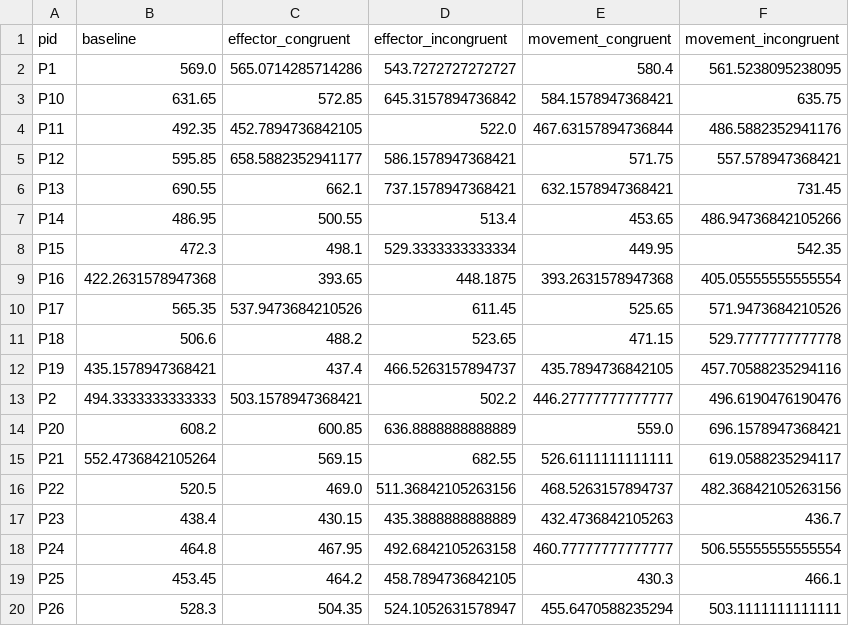
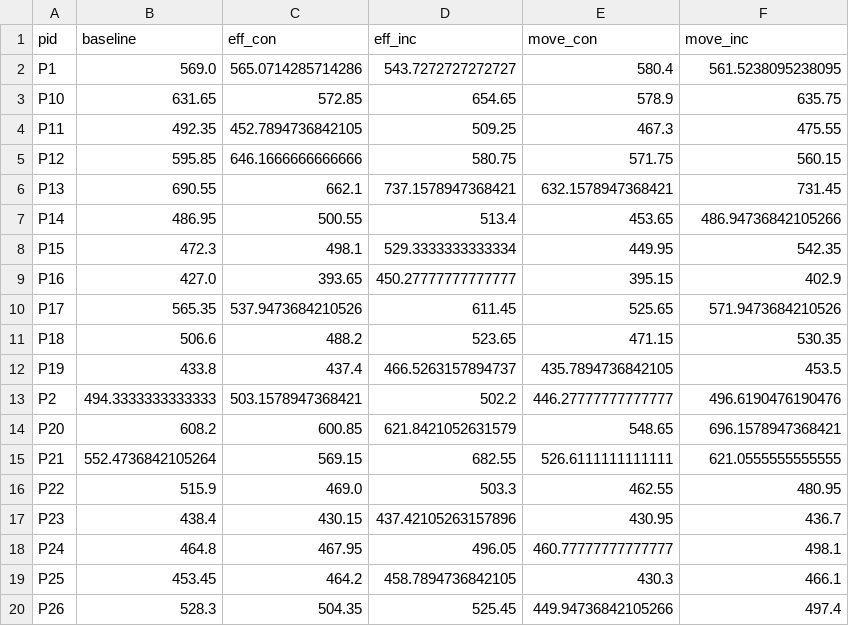
Before and after one commit to hogeveen-lab/DSPN_Fall2022_Git, a CSV file: misc_exercises/imitation_inhibition_paradigm/data/second/ait_subjectlevel.csv, drawn as a sheet; only a part is shown; the diff covers the shown part only.

```diff
--- a/misc_exercises/imitation_inhibition_paradigm/data/second/ait_subjectlevel.csv
+++ b/misc_exercises/imitation_inhibition_paradigm/data/second/ait_subjectlevel.csv
@@ -1,6 +1,6 @@
-pid,baseline,effector_congruent,effector_incongruent,movement_congruent,movement_incongruent
+pid,baseline,eff_con,eff_inc,move_con,move_inc
 P1,569.0,565.0714285714286,543.7272727272727,580.4,561.5238095238095
-P10,631.65,572.85,645.3157894736842,584.1578947368421,635.75
-P11,492.35,452.7894736842105,522.0,467.63157894736844,486.5882352941176
-P12,595.85,658.5882352941177,586.1578947368421,571.75,557.578947368421
+P10,631.65,572.85,654.65,578.9,635.75
+P11,492.35,452.7894736842105,509.25,467.3,475.55
+P12,595.85,646.1666666666666,580.75,571.75,560.15
 P13,690.55,662.1,737.1578947368421,632.1578947368421,731.45
@@ -8,13 +8,13 @@ P14,486.95,500.55,513.4,453.65,486.94736842105266
 P15,472.3,498.1,529.3333333333334,449.95,542.35
-P16,422.2631578947368,393.65,448.1875,393.2631578947368,405.05555555555554
+P16,427.0,393.65,450.27777777777777,395.15,402.9
 P17,565.35,537.9473684210526,611.45,525.65,571.9473684210526
-P18,506.6,488.2,523.65,471.15,529.7777777777778
-P19,435.1578947368421,437.4,466.5263157894737,435.7894736842105,457.70588235294116
+P18,506.6,488.2,523.65,471.15,530.35
+P19,433.8,437.4,466.5263157894737,435.7894736842105,453.5
 P2,494.3333333333333,503.1578947368421,502.2,446.27777777777777,496.6190476190476
-P20,608.2,600.85,636.8888888888889,559.0,696.1578947368421
-P21,552.4736842105264,569.15,682.55,526.6111111111111,619.0588235294117
-P22,520.5,469.0,511.36842105263156,468.5263157894737,482.36842105263156
-P23,438.4,430.15,435.3888888888889,432.4736842105263,436.7
-P24,464.8,467.95,492.6842105263158,460.77777777777777,506.55555555555554
+P20,608.2,600.85,621.8421052631579,548.65,696.1578947368421
+P21,552.4736842105264,569.15,682.55,526.6111111111111,621.0555555555555
+P22,515.9,469.0,503.3,462.55,480.95
+P23,438.4,430.15,437.42105263157896,430.95,436.7
+P24,464.8,467.95,496.05,460.77777777777777,498.1
 P25,453.45,464.2,458.7894736842105,430.3,466.1
-P26,528.3,504.35,524.1052631578947,455.6470588235294,503.1111111111111
+P26,528.3,504.35,525.45,449.94736842105266,497.4
```
Also changed, not shown: 63 edited cells elsewhere in this file, 7 other files.
